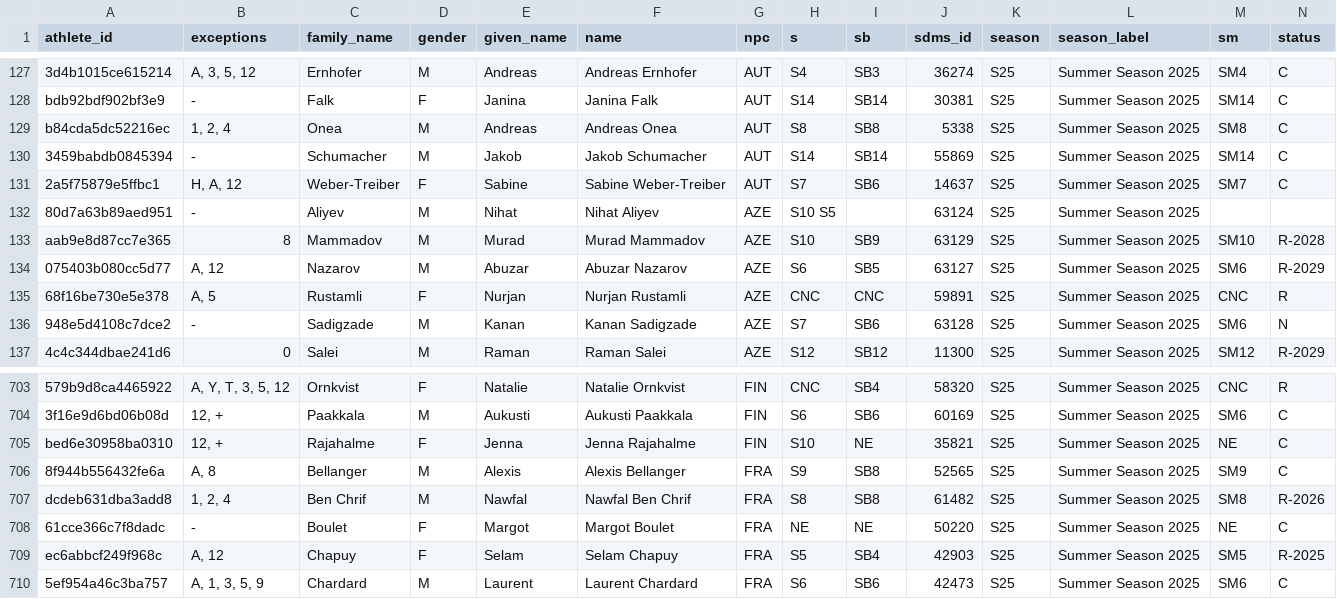
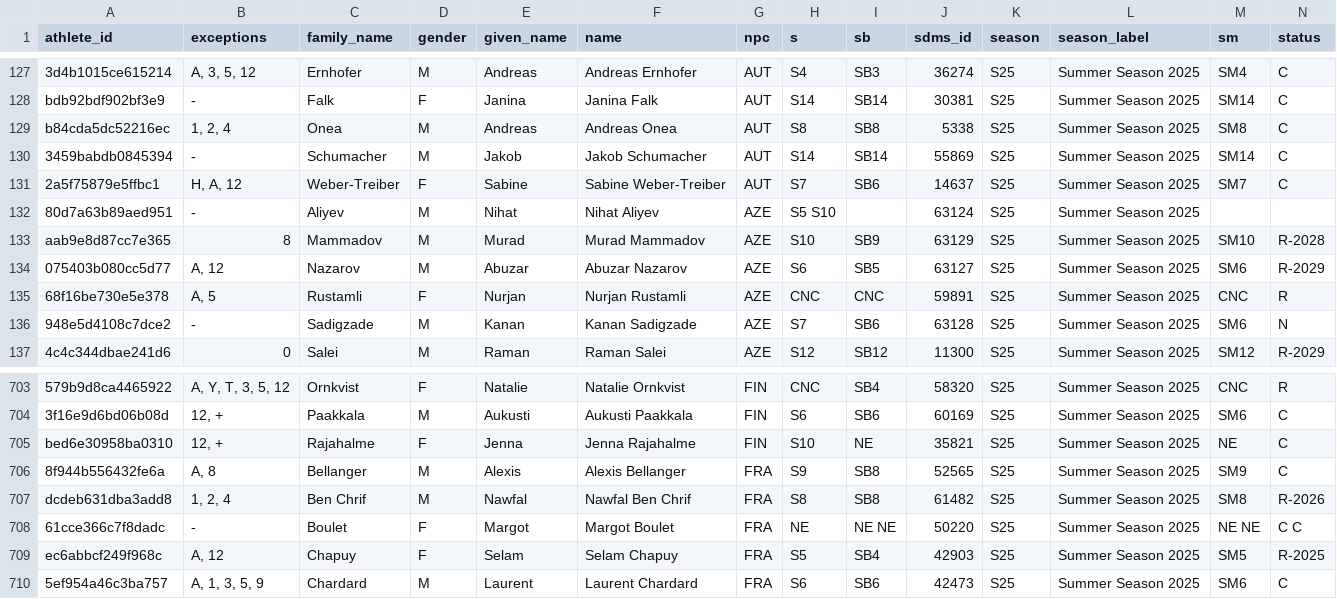
Before and after one commit to OpenWaterXT/1, a CSV file: data/seasons/S25.csv, drawn as a sheet; only a part is shown, gaps mark what is left out.

```diff
--- a/data/seasons/S25.csv
+++ b/data/seasons/S25.csv
@@ -131,3 +131,3 @@ b84cda5dc52216ec,"1, 2, 4",Onea,M,Andreas,Andreas Onea,AUT,S8,SB8,5338,S25,Summe
 2a5f75879e5ffbc1,"H, A, 12",Weber-Treiber,F,Sabine,Sabine Weber-Treiber,AUT,S7,SB6,14637,S25,Summer Season 2025,SM7,C
-80d7a63b89aed951,-,Aliyev,M,Nihat,Nihat Aliyev,AZE,S10 S5,,63124,S25,Summer Season 2025,,
+80d7a63b89aed951,-,Aliyev,M,Nihat,Nihat Aliyev,AZE,S5 S10,,63124,S25,Summer Season 2025,,
 aab9e8d87cc7e365,8,Mammadov,M,Murad,Murad Mammadov,AZE,S10,SB9,63129,S25,Summer Season 2025,SM10,R-2028
@@ -707,3 +707,3 @@ bed6e30958ba0310,"12, +",Rajahalme,F,Jenna,Jenna Rajahalme,FIN,S10,NE,35821,S25,
 dcdeb631dba3add8,"1, 2, 4",Ben Chrif,M,Nawfal,Nawfal Ben Chrif,FRA,S8,SB8,61482,S25,Summer Season 2025,SM8,R-2026
-61cce366c7f8dadc,-,Boulet,F,Margot,Margot Boulet,FRA,NE,NE,50220,S25,Summer Season 2025,NE,C
+61cce366c7f8dadc,-,Boulet,F,Margot,Margot Boulet,FRA,NE,NE NE,50220,S25,Summer Season 2025,NE NE,C C
 ec6abbcf249f968c,"A, 12",Chapuy,F,Selam,Selam Chapuy,FRA,S5,SB4,42903,S25,Summer Season 2025,SM5,R-2025
```
Also changed, not shown: data/latest.csv, 3 other files.
